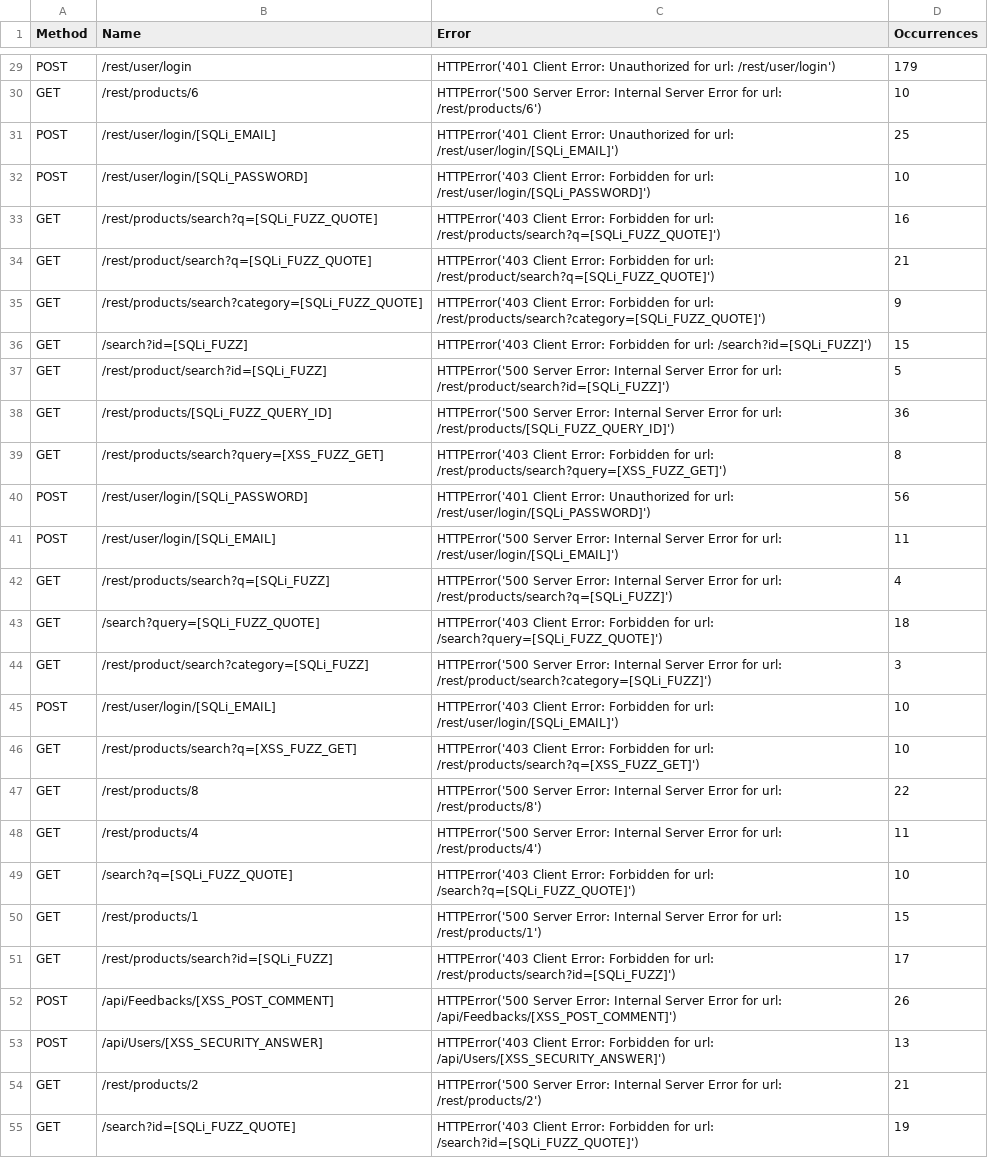
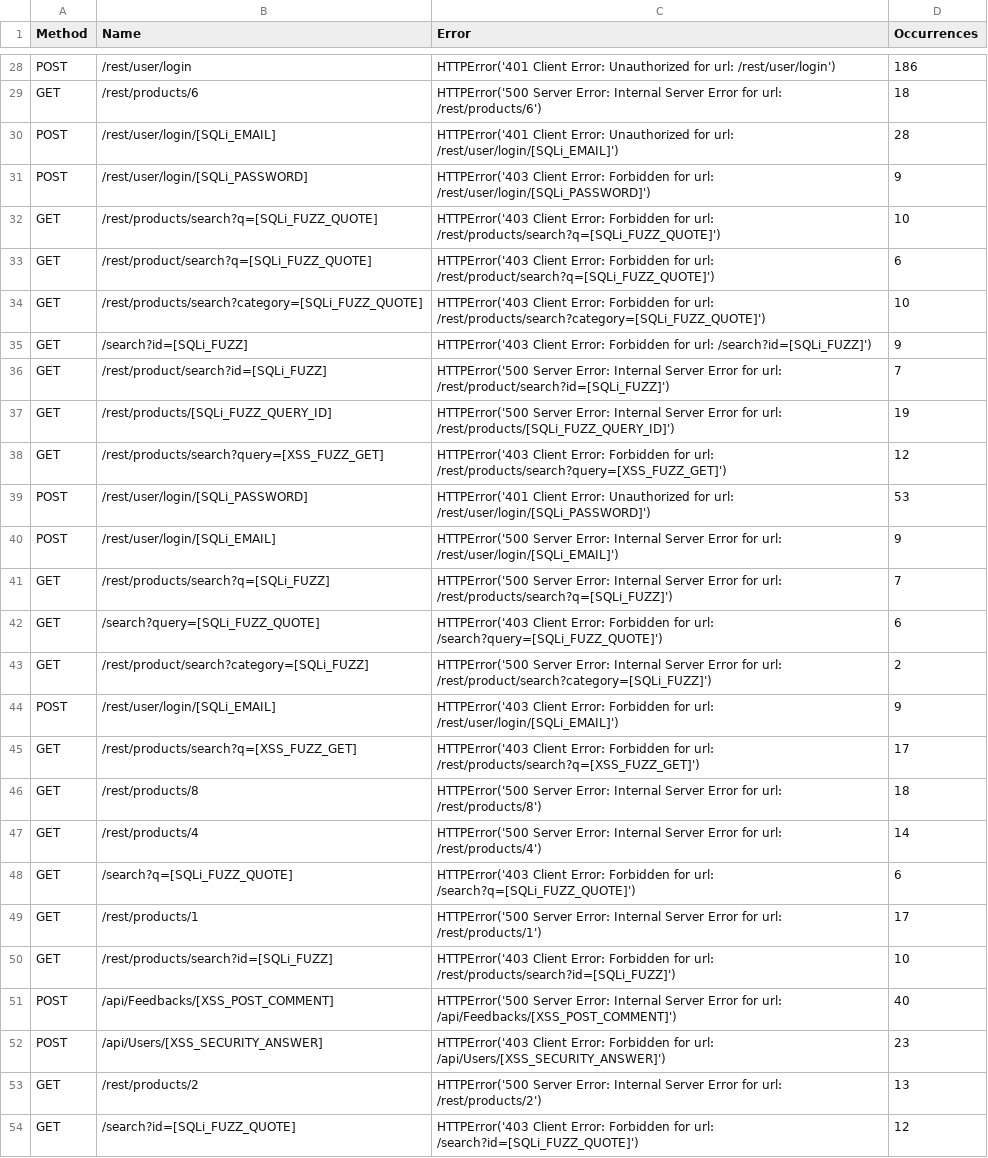
Before and after one commit to thisCoderGuy/ai-waf, a CSV file: kali/locust-reports/traffic_stats.csv_failures.csv, drawn as a sheet; only a part is shown, gaps mark what is left out; addresses are those after the commit; the diff covers the shown part only; the diff names each change by its address in the sheet, - before the commit and + after, or states it on an @@ line.

```diff
--- a/kali/locust-reports/traffic_stats.csv_failures.csv
+++ b/kali/locust-reports/traffic_stats.csv_failures.csv
-D28 (Occurrences): 179
+D28 (Occurrences): 186
-D29 (Occurrences): 10
+D29 (Occurrences): 18
-D30 (Occurrences): 25
+D30 (Occurrences): 28
-D31 (Occurrences): 10
+D31 (Occurrences): 9
-D32 (Occurrences): 16
+D32 (Occurrences): 10
-D33 (Occurrences): 21
+D33 (Occurrences): 6
-D34 (Occurrences): 9
+D34 (Occurrences): 10
-D35 (Occurrences): 15
+D35 (Occurrences): 9
-D36 (Occurrences): 5
+D36 (Occurrences): 7
-D37 (Occurrences): 36
+D37 (Occurrences): 19
-D38 (Occurrences): 8
+D38 (Occurrences): 12
-D39 (Occurrences): 56
+D39 (Occurrences): 53
-D40 (Occurrences): 11
+D40 (Occurrences): 9
-D41 (Occurrences): 4
+D41 (Occurrences): 7
-D42 (Occurrences): 18
+D42 (Occurrences): 6
-D43 (Occurrences): 3
+D43 (Occurrences): 2
-D44 (Occurrences): 10
+D44 (Occurrences): 9
-D45 (Occurrences): 10
+D45 (Occurrences): 17
-D46 (Occurrences): 22
+D46 (Occurrences): 18
-D47 (Occurrences): 11
+D47 (Occurrences): 14
-D48 (Occurrences): 10
+D48 (Occurrences): 6
-D49 (Occurrences): 15
+D49 (Occurrences): 17
-D50 (Occurrences): 17
+D50 (Occurrences): 10
-D51 (Occurrences): 26
+D51 (Occurrences): 40
-D52 (Occurrences): 13
+D52 (Occurrences): 23
-D53 (Occurrences): 21
+D53 (Occurrences): 13
-D54 (Occurrences): 19
+D54 (Occurrences): 12
```
Also changed, not shown: 1 removed row and 32 edited cells elsewhere in this file, kali/locust-reports/traffic_stats.csv_stats.csv, kali/locust-reports/traffic_stats.csv_stats_history.csv, 6 other files.
